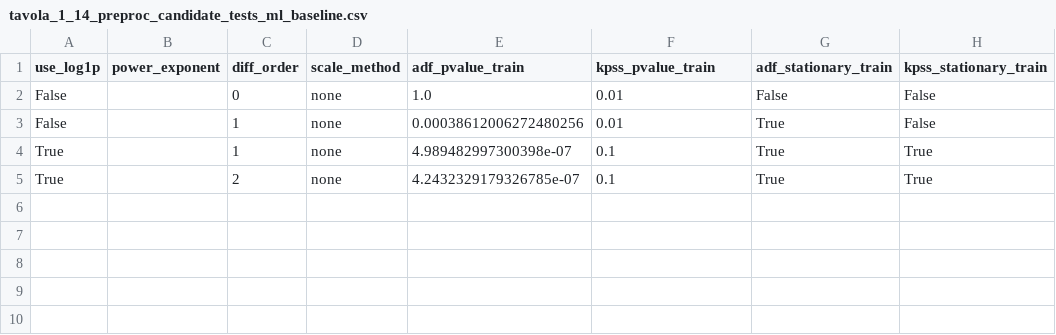
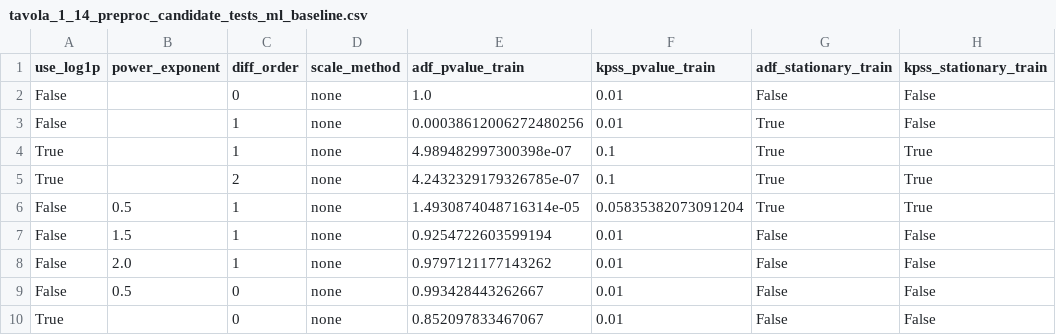
Before and after one commit to 1ngVG-OA/FinalProject, a CSV file: Results/metrics/tavola_1_14_preproc_candidate_tests_ml_baseline.csv, drawn as a sheet.

```diff
--- a/Results/metrics/tavola_1_14_preproc_candidate_tests_ml_baseline.csv
+++ b/Results/metrics/tavola_1_14_preproc_candidate_tests_ml_baseline.csv
@@ -5 +5,6 @@ True,,1,none,4.989482997300398e-07,0.1,True,True
 True,,2,none,4.2432329179326785e-07,0.1,True,True
+False,0.5,1,none,1.4930874048716314e-05,0.05835382073091204,True,True
+False,1.5,1,none,0.9254722603599194,0.01,False,False
+False,2.0,1,none,0.9797121177143262,0.01,False,False
+False,0.5,0,none,0.993428443262667,0.01,False,False
+True,,0,none,0.852097833467067,0.01,False,False
```
Also changed, not shown: 13 other files.
